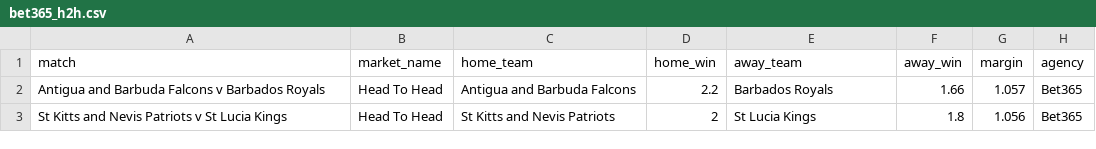
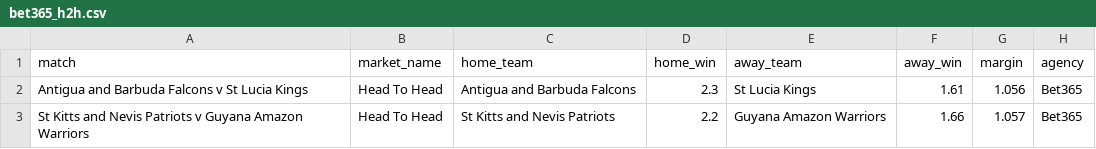
Before and after one commit to jamesbrown1417/Cricket-Analysis, a CSV file: Data/T20s/CPL/scraped_odds/bet365_h2h.csv, drawn as a sheet.

```diff
--- a/Data/T20s/CPL/scraped_odds/bet365_h2h.csv
+++ b/Data/T20s/CPL/scraped_odds/bet365_h2h.csv
@@ -1,3 +1,3 @@
 match,market_name,home_team,home_win,away_team,away_win,margin,agency
-Antigua and Barbuda Falcons v Barbados Royals,Head To Head,Antigua and Barbuda Falcons,2.2,Barbados Royals,1.66,1.057,Bet365
-St Kitts and Nevis Patriots v St Lucia Kings,Head To Head,St Kitts and Nevis Patriots,2,St Lucia Kings,1.8,1.056,Bet365
+Antigua and Barbuda Falcons v St Lucia Kings,Head To Head,Antigua and Barbuda Falcons,2.3,St Lucia Kings,1.61,1.056,Bet365
+St Kitts and Nevis Patriots v Guyana Amazon Warriors,Head To Head,St Kitts and Nevis Patriots,2.2,Guyana Amazon Warriors,1.66,1.057,Bet365
```
Also changed, not shown: Data/T20s/CPL/scraped_odds/bet365_player_runs.csv, Data/T20s/CPL/scraped_odds/bet365_runs_at_first_wicket.csv, 25 other files.
